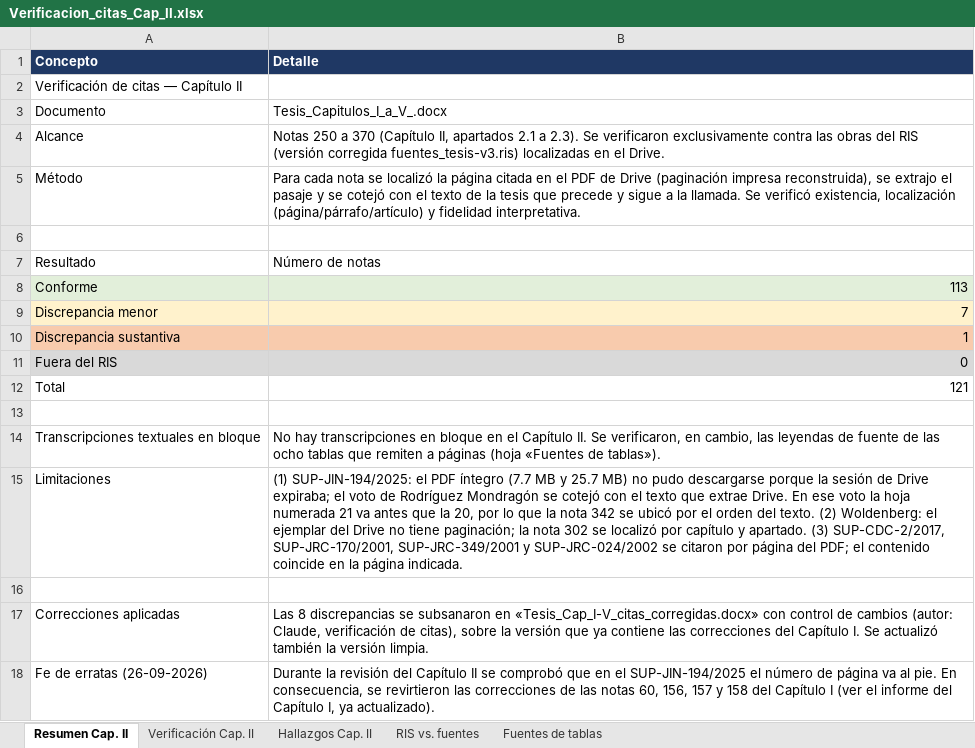
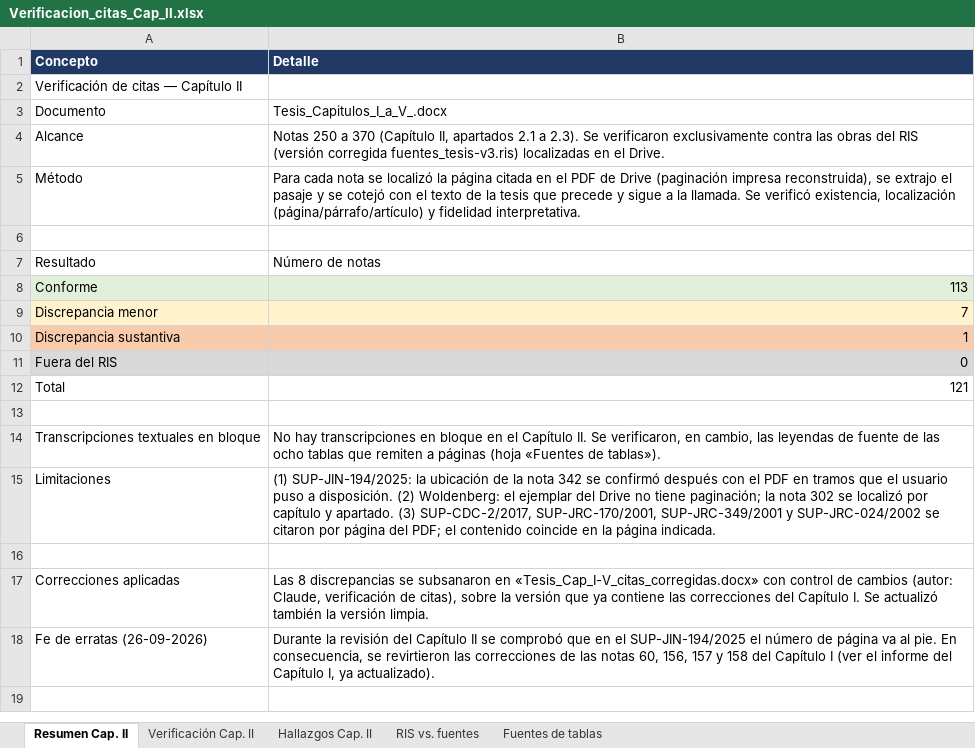
Before and after one commit to bgomezlemus-ui/luisb, an Excel workbook: Verificacion_citas_Cap_II.xlsx, sheet Resumen Cap. II, drawn as a sheet; values as stored, in another font and other column widths than the file's, no borders; the diff names each change by its address in the sheet, - before the commit and + after, or states it on an @@ line.

```diff
--- a/Verificacion_citas_Cap_II.xlsx (sheet Resumen Cap. II)
+++ b/Verificacion_citas_Cap_II.xlsx (sheet Resumen Cap. II)
-B15 (Detalle): (1) SUP-JIN-194/2025: el PDF íntegro (7.7 MB y 25.7 MB) no pudo descargarse porque la sesión de Drive expiraba; el voto de Rodríguez Mondragón se cotejó con el texto que extrae Drive. En ese voto la hoja numerada 21 va antes que la 20, por lo que la nota 342 se ubicó por el orden del texto. (2) Woldenberg:…
+B15 (Detalle): (1) SUP-JIN-194/2025: la ubicación de la nota 342 se confirmó después con el PDF en tramos que el usuario puso a disposición. (2) Woldenberg:…
```
Also changed, not shown: sheet Hallazgos Cap. II, sheet Verificación Cap. II, Verificacion_citas_Cap_III.xlsx, Verificacion_citas_Cap_IV.xlsx, 1 other file.
